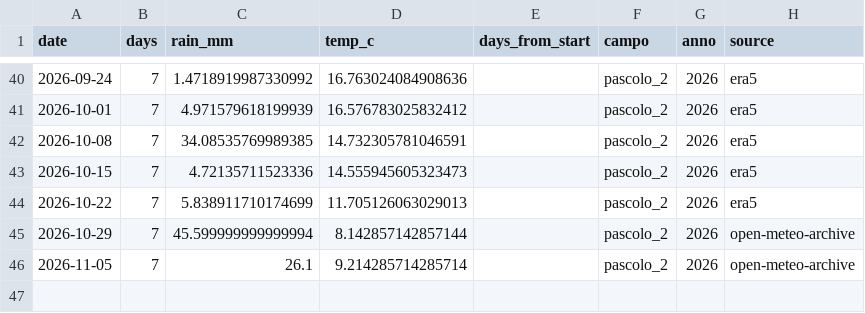
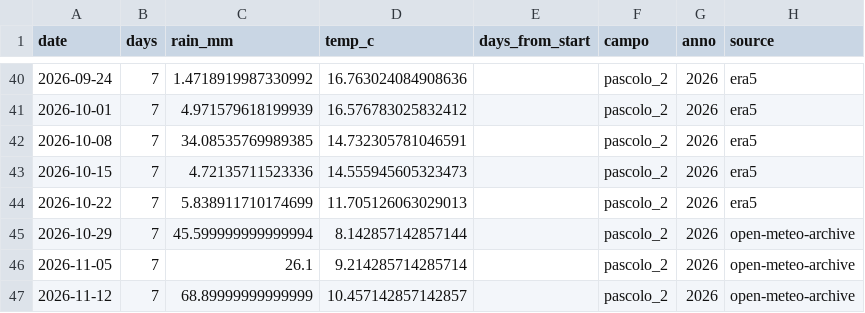
Before and after one commit to tommasobattistini/pascoli-data, a CSV file: meteo/meteo_pascolo_2_2026.csv, drawn as a sheet; only a part is shown, gaps mark what is left out.

```diff
--- a/meteo/meteo_pascolo_2_2026.csv
+++ b/meteo/meteo_pascolo_2_2026.csv
@@ -46 +46,2 @@ date,days,rain_mm,temp_c,days_from_start,campo,anno,source
 2026-11-05,7,26.1,9.214285714285714,,pascolo_2,2026,open-meteo-archive
+2026-11-12,7,68.89999999999999,10.457142857142857,,pascolo_2,2026,open-meteo-archive
```
Also changed, not shown: forecast_ndvi/forecast_all.csv, forecast_ndvi/forecast_bianchi_campo.csv, 24 other files.
